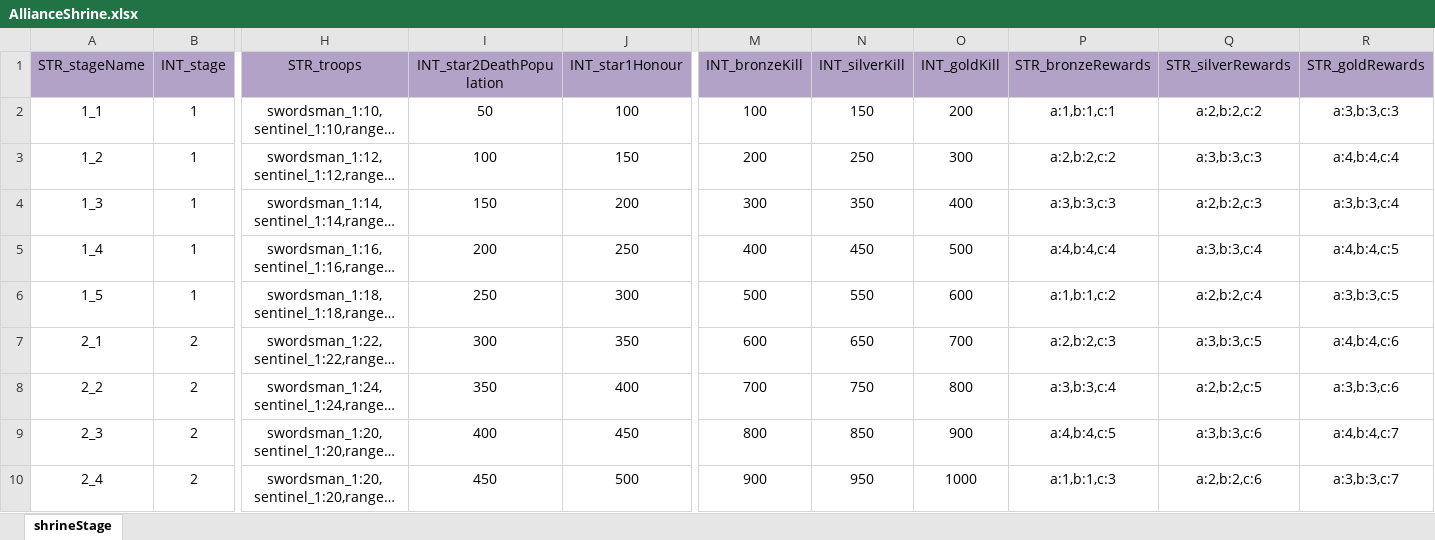
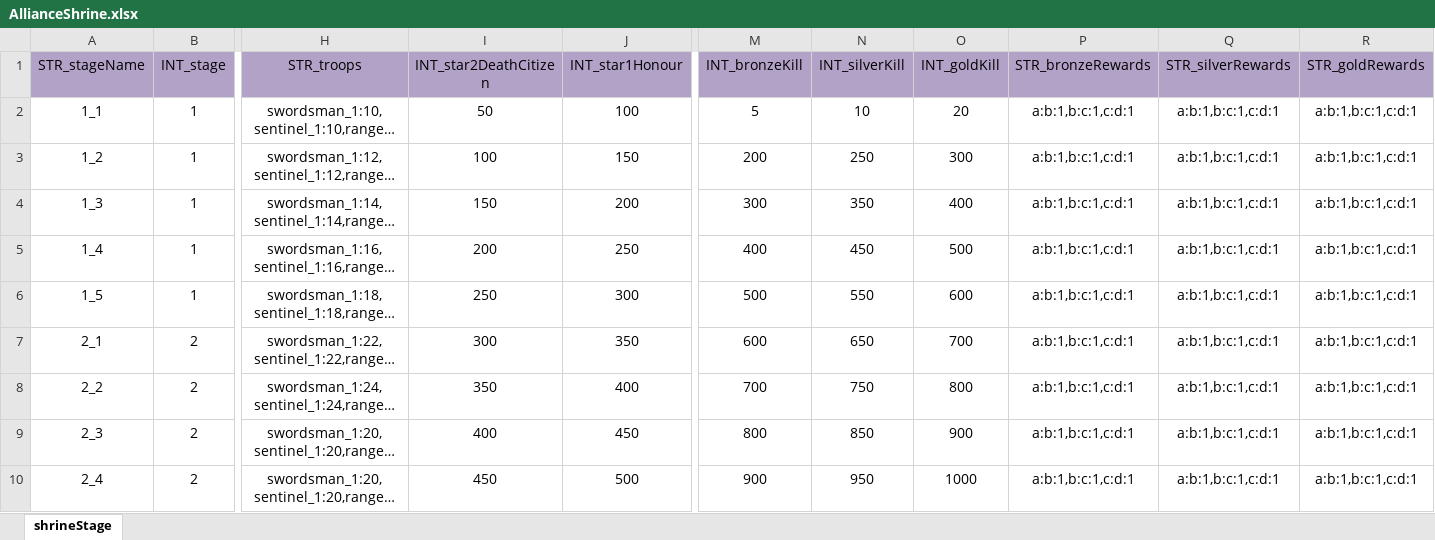
Before and after one commit to ModunZhang/kod_client, an Excel workbook: gameData/shared/AllianceShrine.xlsx, sheet shrineStage, drawn as a sheet; only a part is shown, gaps mark what is left out; long unchanged cells end in …; values as stored, in another font and other column widths than the file's, no borders; the diff covers the shown part only; the diff names each change by its address in the sheet, - before the commit and + after, or states it on an @@ line.

```diff
--- a/gameData/shared/AllianceShrine.xlsx (sheet shrineStage)
+++ b/gameData/shared/AllianceShrine.xlsx (sheet shrineStage)
-I1: INT_star2DeathPopulation
+I1: INT_star2DeathCitizen
-M2 (INT_bronzeKill): 100
+M2 (INT_bronzeKill): 5
-N2 (INT_silverKill): 150
+N2 (INT_silverKill): 10
-O2 (INT_goldKill): 200
+O2 (INT_goldKill): 20
-P2 (STR_bronzeRewards): a:1,b:1,c:1
+P2 (STR_bronzeRewards): a:b:1,b:c:1,c:d:1
-Q2 (STR_silverRewards): a:2,b:2,c:2
+Q2 (STR_silverRewards): a:b:1,b:c:1,c:d:1
-R2 (STR_goldRewards): a:3,b:3,c:3
+R2 (STR_goldRewards): a:b:1,b:c:1,c:d:1
-P3 (STR_bronzeRewards): a:2,b:2,c:2
+P3 (STR_bronzeRewards): a:b:1,b:c:1,c:d:1
-Q3 (STR_silverRewards): a:3,b:3,c:3
+Q3 (STR_silverRewards): a:b:1,b:c:1,c:d:1
-R3 (STR_goldRewards): a:4,b:4,c:4
+R3 (STR_goldRewards): a:b:1,b:c:1,c:d:1
-P4 (STR_bronzeRewards): a:3,b:3,c:3
+P4 (STR_bronzeRewards): a:b:1,b:c:1,c:d:1
-Q4 (STR_silverRewards): a:2,b:2,c:3
+Q4 (STR_silverRewards): a:b:1,b:c:1,c:d:1
-R4 (STR_goldRewards): a:3,b:3,c:4
+R4 (STR_goldRewards): a:b:1,b:c:1,c:d:1
-P5 (STR_bronzeRewards): a:4,b:4,c:4
+P5 (STR_bronzeRewards): a:b:1,b:c:1,c:d:1
-Q5 (STR_silverRewards): a:3,b:3,c:4
+Q5 (STR_silverRewards): a:b:1,b:c:1,c:d:1
-R5 (STR_goldRewards): a:4,b:4,c:5
+R5 (STR_goldRewards): a:b:1,b:c:1,c:d:1
-P6 (STR_bronzeRewards): a:1,b:1,c:2
+P6 (STR_bronzeRewards): a:b:1,b:c:1,c:d:1
-Q6 (STR_silverRewards): a:2,b:2,c:4
+Q6 (STR_silverRewards): a:b:1,b:c:1,c:d:1
-R6 (STR_goldRewards): a:3,b:3,c:5
+R6 (STR_goldRewards): a:b:1,b:c:1,c:d:1
-P7 (STR_bronzeRewards): a:2,b:2,c:3
+P7 (STR_bronzeRewards): a:b:1,b:c:1,c:d:1
-Q7 (STR_silverRewards): a:3,b:3,c:5
+Q7 (STR_silverRewards): a:b:1,b:c:1,c:d:1
-R7 (STR_goldRewards): a:4,b:4,c:6
+R7 (STR_goldRewards): a:b:1,b:c:1,c:d:1
-P8 (STR_bronzeRewards): a:3,b:3,c:4
+P8 (STR_bronzeRewards): a:b:1,b:c:1,c:d:1
-Q8 (STR_silverRewards): a:2,b:2,c:5
+Q8 (STR_silverRewards): a:b:1,b:c:1,c:d:1
-R8 (STR_goldRewards): a:3,b:3,c:6
+R8 (STR_goldRewards): a:b:1,b:c:1,c:d:1
-P9 (STR_bronzeRewards): a:4,b:4,c:5
+P9 (STR_bronzeRewards): a:b:1,b:c:1,c:d:1
-Q9 (STR_silverRewards): a:3,b:3,c:6
+Q9 (STR_silverRewards): a:b:1,b:c:1,c:d:1
-R9 (STR_goldRewards): a:4,b:4,c:7
+R9 (STR_goldRewards): a:b:1,b:c:1,c:d:1
-P10 (STR_bronzeRewards): a:1,b:1,c:3
+P10 (STR_bronzeRewards): a:b:1,b:c:1,c:d:1
-Q10 (STR_silverRewards): a:2,b:2,c:6
+Q10 (STR_silverRewards): a:b:1,b:c:1,c:d:1
-R10 (STR_goldRewards): a:3,b:3,c:7
+R10 (STR_goldRewards): a:b:1,b:c:1,c:d:1
```
Also changed, not shown: 63 edited cells elsewhere in this sheet.
